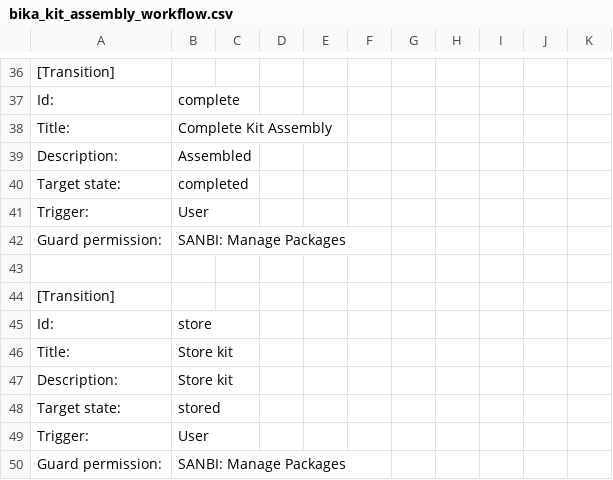
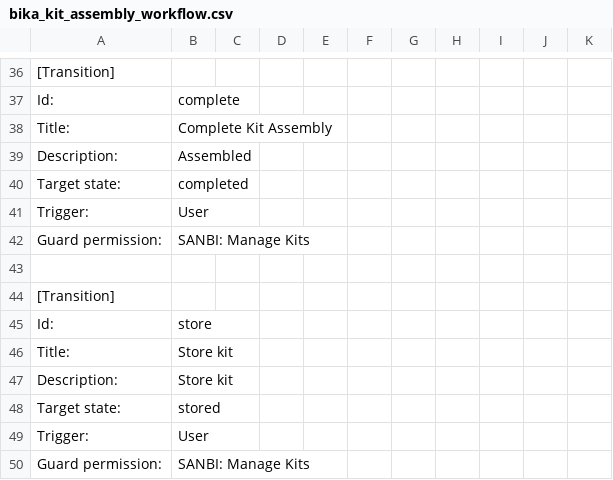
Before and after one commit to BaobabLims/baobab.lims, a CSV file: bika/sanbi/profiles/default/workflow_csv/bika_kit_assembly_workflow.csv, drawn as a sheet; only a part is shown, gaps mark what is left out.

Commit message:
Names changing: packages to kits and supplyex to kit

```diff
--- a/bika/sanbi/profiles/default/workflow_csv/bika_kit_assembly_workflow.csv
+++ b/bika/sanbi/profiles/default/workflow_csv/bika_kit_assembly_workflow.csv
@@ -41,3 +41,3 @@ Target state:,completed,,,,,,,,,
 Trigger:,User,,,,,,,,,
-Guard permission:,SANBI: Manage Packages,,,,,,,,,
+Guard permission:,SANBI: Manage Kits,,,,,,,,,
 ,,,,,,,,,,
@@ -49,2 +49,2 @@ Target state:,stored,,,,,,,,,
 Trigger:,User,,,,,,,,,
-Guard permission:,SANBI: Manage Packages,,,,,,,,,
+Guard permission:,SANBI: Manage Kits,,,,,,,,,
```
Also changed, not shown: 38 other files.
